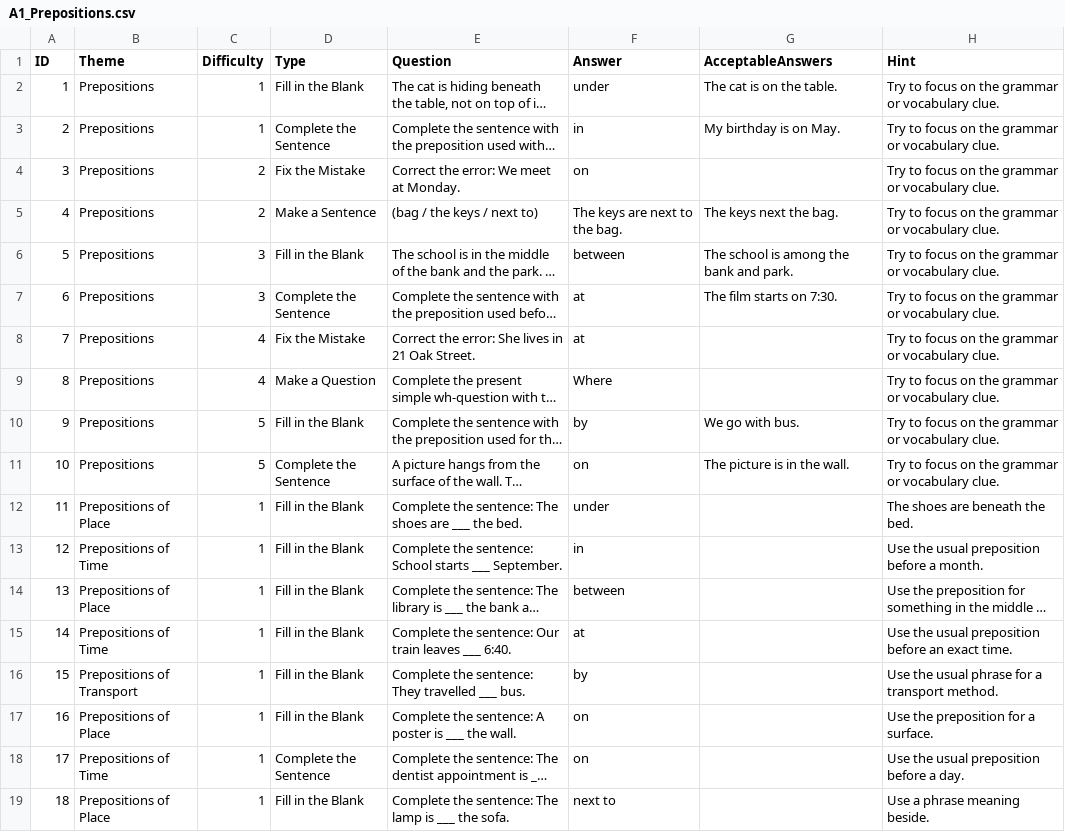
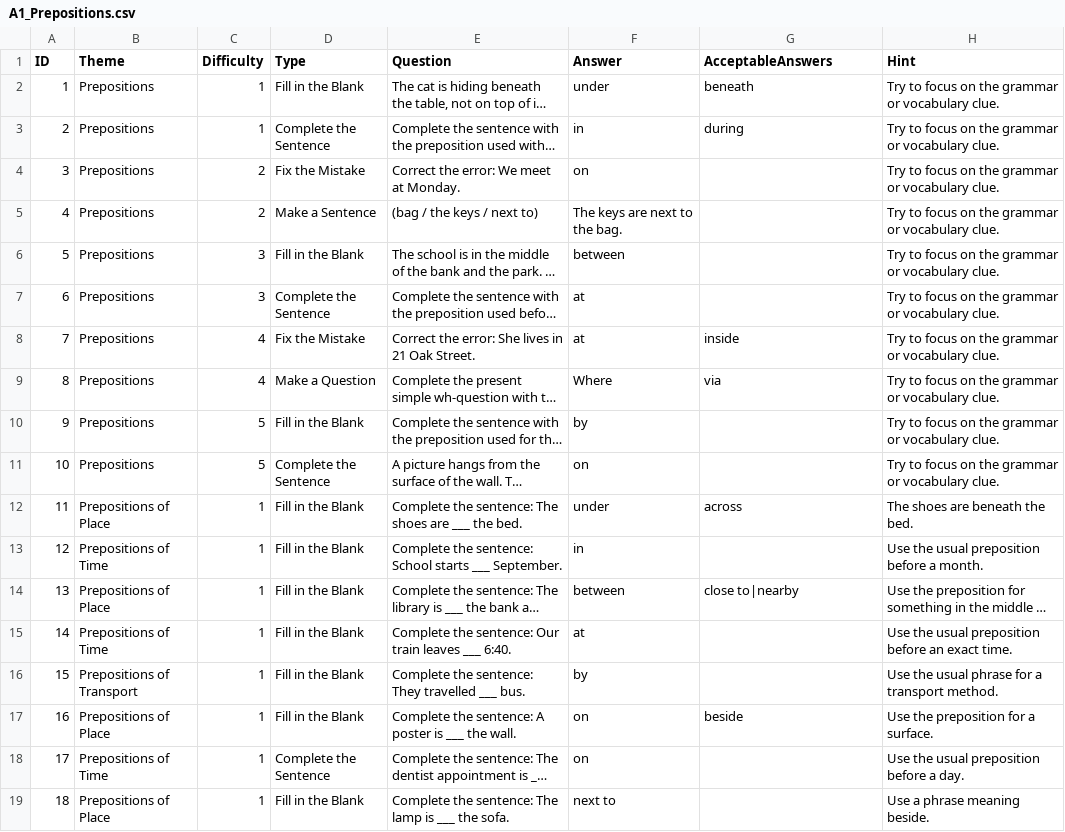
Before and after one commit to stephenfagen/english-quest, a CSV file: A1_Prepositions.csv, drawn as a sheet; only a part is shown; long unchanged cells end in …; the diff covers the shown part only; the diff names each change by its address in the sheet, - before the commit and + after, or states it on an @@ line.

Commit message:
Expand question bank and add accepted answer variants

```diff
--- a/A1_Prepositions.csv
+++ b/A1_Prepositions.csv
-G2 (AcceptableAnswers): The cat is on the table.
+G2 (AcceptableAnswers): beneath
-G3 (AcceptableAnswers): My birthday is on May.
+G3 (AcceptableAnswers): during
-G5 (AcceptableAnswers): The keys next the bag.
+G5 (AcceptableAnswers): (empty)
-G6 (AcceptableAnswers): The school is among the bank and park.
+G6 (AcceptableAnswers): (empty)
-G7 (AcceptableAnswers): The film starts on 7:30.
+G7 (AcceptableAnswers): (empty)
-G8 (AcceptableAnswers): (empty)
+G8 (AcceptableAnswers): inside
-G9 (AcceptableAnswers): (empty)
+G9 (AcceptableAnswers): via
-G10 (AcceptableAnswers): We go with bus.
+G10 (AcceptableAnswers): (empty)
-G11 (AcceptableAnswers): The picture is in the wall.
+G11 (AcceptableAnswers): (empty)
-G12 (AcceptableAnswers): (empty)
+G12 (AcceptableAnswers): across
-G14 (AcceptableAnswers): (empty)
+G14 (AcceptableAnswers): close to|nearby
-G17 (AcceptableAnswers): (empty)
+G17 (AcceptableAnswers): beside
```
Also changed, not shown: 18 added rows elsewhere in this file.
